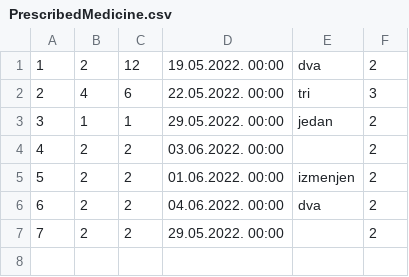
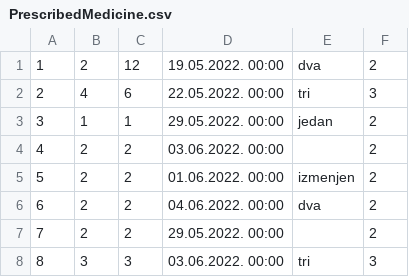
Before and after one commit to miloszeljko00/zdravstvena-ustanova, a CSV file: zdravstvena_ustanova/Resources/data/PrescribedMedicine.csv, drawn as a sheet.

```diff
--- a/zdravstvena_ustanova/Resources/data/PrescribedMedicine.csv
+++ b/zdravstvena_ustanova/Resources/data/PrescribedMedicine.csv
@@ -7 +7,2 @@
 7;2;2;29.05.2022. 00:00;;2
+8;3;3;03.06.2022. 00:00;tri;3
```
Also changed, not shown: zdravstvena_ustanova/Resources/data/HolidayRequest.csv, zdravstvena_ustanova/Resources/data/MedicationApprovalRequests.csv, 9 other files.
